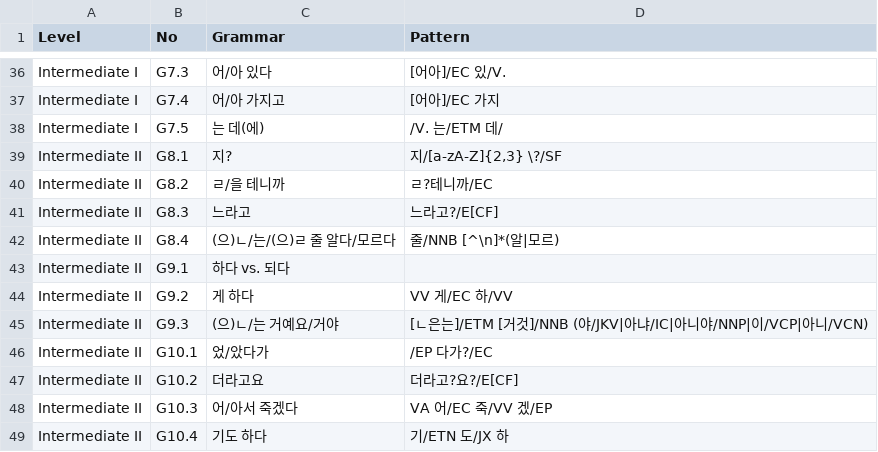
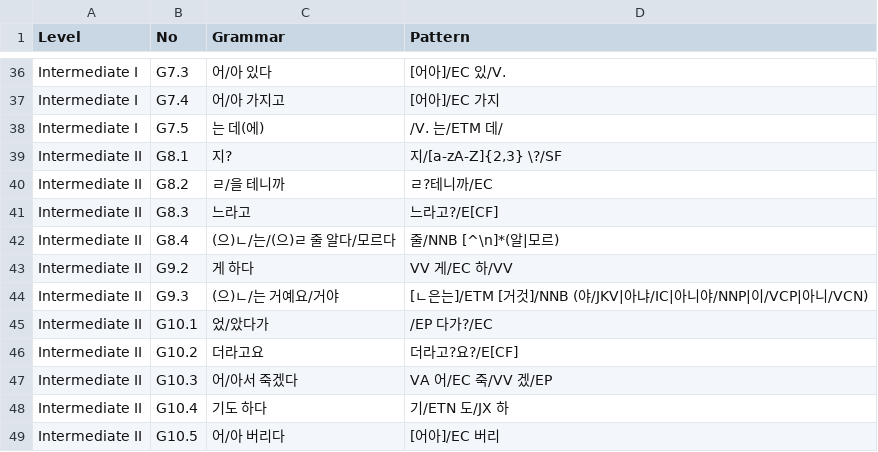
Before and after one commit to susie-kim/korta, a CSV file: grammar_list.csv, drawn as a sheet; only a part is shown, gaps mark what is left out; the shorter side is filled out with more unchanged rows.

Commit message:
Update grammar_list.csv

```diff
--- a/grammar_list.csv
+++ b/grammar_list.csv
@@ -42,3 +42,2 @@ Intermediate II,G8.3,느라고,느라고?/E[CF]
 Intermediate II,G8.4,(으)ㄴ/는/(으)ㄹ 줄 알다/모르다,줄/NNB [^\n]*(알|모르)
-Intermediate II,G9.1,하다 vs. 되다,
 Intermediate II,G9.2,게 하다,VV 게/EC 하/VV
```
